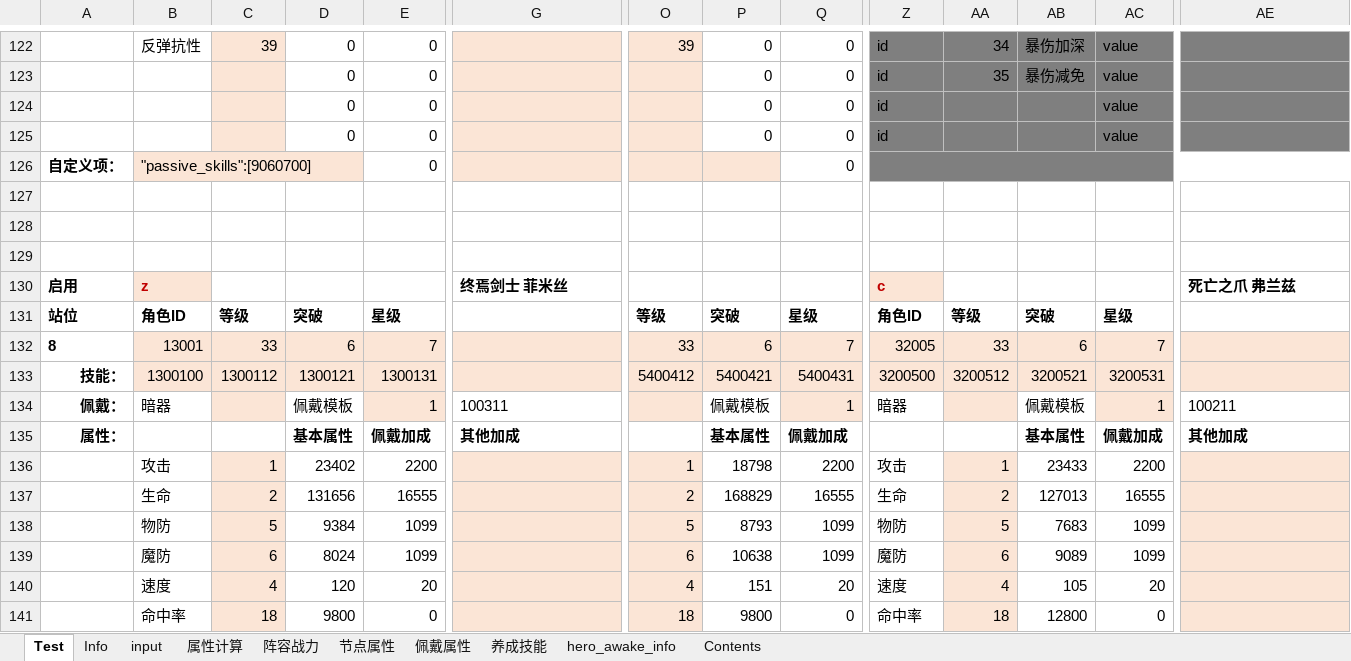
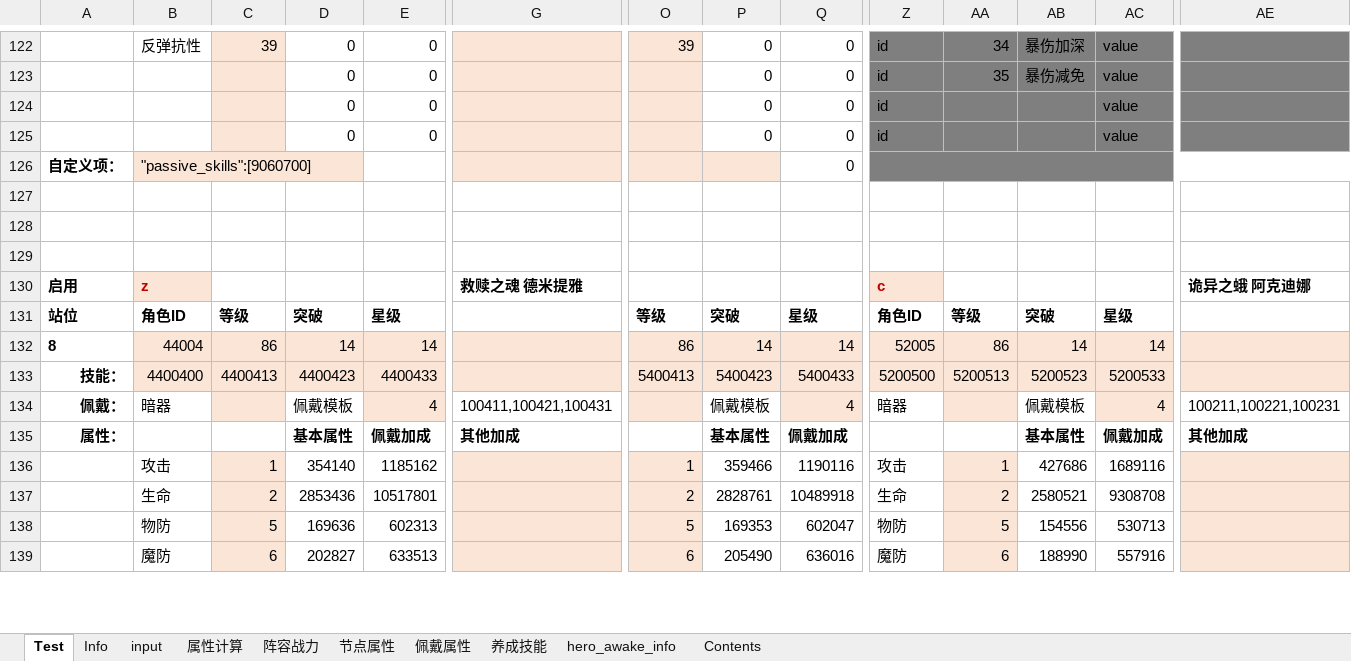
Before and after one commit to Tillfore/Turn-basedBattleSimuBook, an Excel workbook: excel_battlefield.xlsx, sheet Test, drawn as a sheet; only a part is shown, gaps mark what is left out; values as stored, in another font and other column widths than the file's, no borders; conditional formats not drawn; removed rows and columns are numbered as before the commit, all else as after; rows hold the shown columns only; the diff covers the shown part only; the diff names each change by its address in the sheet, - before the commit and + after, or states it on an @@ line.

```diff
--- a/excel_battlefield.xlsx (sheet Test)
+++ b/excel_battlefield.xlsx (sheet Test)
-E126: 0
+E126: (empty)
-G130: 终焉剑士 菲米丝
+G130: 救赎之魂 德米提雅
-AE130: 死亡之爪 弗兰兹
+AE130: 诡异之蛾 阿克迪娜
-B132: 13001
+B132: 44004
-C132: 33
+C132: 86
-D132: 6
+D132: 14
-E132: 7
+E132: 14
-O132: 33
+O132: 86
-P132: 6
+P132: 14
-Q132: 7
+Q132: 14
-Z132: 32005
+Z132: 52005
-AA132: 33
+AA132: 86
-AB132: 6
+AB132: 14
-AC132: 7
+AC132: 14
-row 133: 技能： | 1300100 | 1300112 | 1300121 | 1300131 |  | 5400412 | 5400421 | 5400431 | 3200500 | 3200512 | 3200521 | 3200531
+row 133: 技能： | 4400400 | 4400413 | 4400423 | 4400433 |  | 5400413 | 5400423 | 5400433 | 5200500 | 5200513 | 5200523 | 5200533
-E134: 1
+E134: 4
-G134: 100311
+G134: 100411,100421,100431
-Q134: 1
+Q134: 4
-AC134: 1
+AC134: 4
-AE134: 100211
+AE134: 100211,100221,100231
-row 136:  | 攻击 | 1 | 23402 | 2200 |  | 1 | 18798 | 2200 | 攻击 | 1 | 23433 | 2200
-row 137:  | 生命 | 2 | 131656 | 16555 |  | 2 | 168829 | 16555 | 生命 | 2 | 127013 | 16555
-row 138:  | 物防 | 5 | 9384 | 1099 |  | 5 | 8793 | 1099 | 物防 | 5 | 7683 | 1099
-row 139:  | 魔防 | 6 | 8024 | 1099 |  | 6 | 10638 | 1099 | 魔防 | 6 | 9089 | 1099
-row 140:  | 速度 | 4 | 120 | 20 |  | 4 | 151 | 20 | 速度 | 4 | 105 | 20
-row 141:  | 命中率 | 18 | 9800 | 0 |  | 18 | 9800 | 0 | 命中率 | 18 | 12800 | 0
+row 136:  | 攻击 | 1 | 354140 | 1185162 |  | 1 | 359466 | 1190116 | 攻击 | 1 | 427686 | 1689116
+row 137:  | 生命 | 2 | 2853436 | 10517801 |  | 2 | 2828761 | 10489918 | 生命 | 2 | 2580521 | 9308708
+row 138:  | 物防 | 5 | 169636 | 602313 |  | 5 | 169353 | 602047 | 物防 | 5 | 154556 | 530713
+row 139:  | 魔防 | 6 | 202827 | 633513 |  | 6 | 205490 | 636016 | 魔防 | 6 | 188990 | 557916
```
Also changed, not shown: 12 added rows, 10 removed rows and 336 edited cells elsewhere in this sheet, sheet input, sheet 属性计算, sheet Info, sheet 节点属性, sheet 阵容战力, sheet 养成技能, 1 more sheet, formulas that keep their value.
